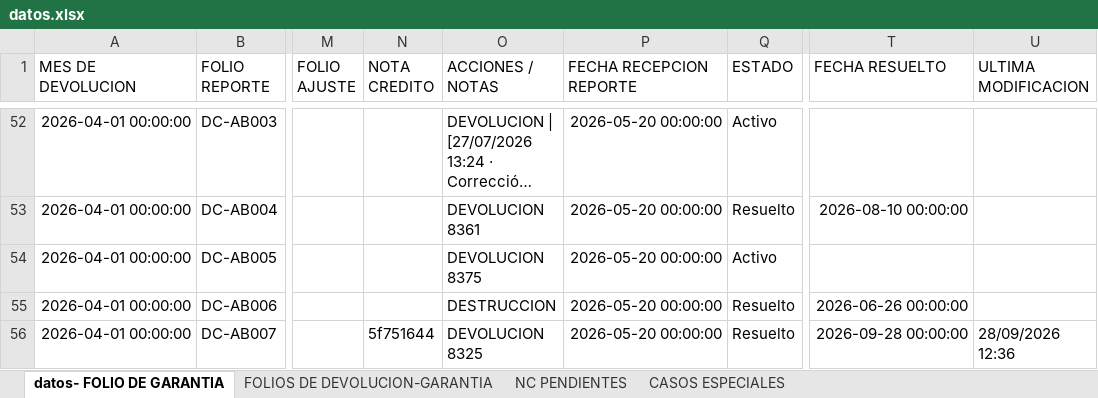
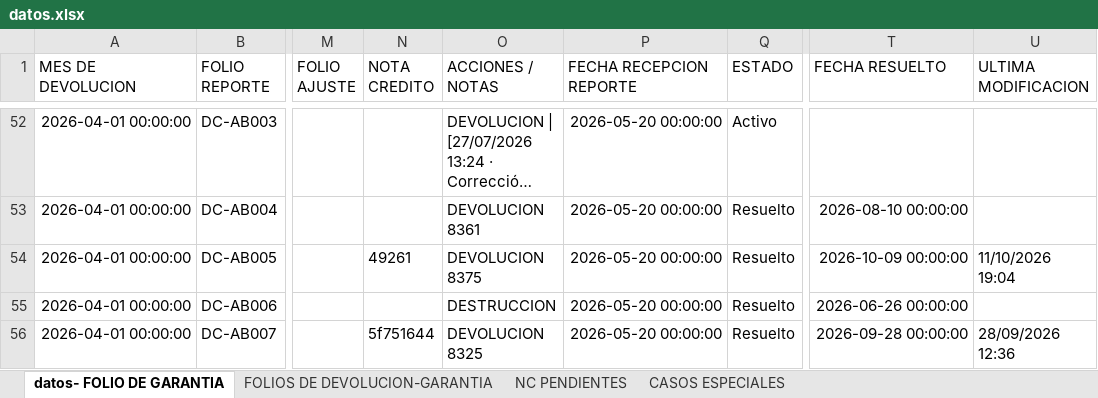
Before and after one commit to ftrevinor001-tr/dashboard-reclamaciones, an Excel workbook: datos.xlsx, sheet datos- FOLIO DE GARANTIA, drawn as a sheet; only a part is shown, gaps mark what is left out; long unchanged cells end in …; values as stored, in another font and other column widths than the file's, no borders; the diff names each change by its address in the sheet, - before the commit and + after, or states it on an @@ line.

Commit message:
Garantía DC-AB005: Folio marcado como RESUELTO (fecha cierre 09/10/2026)

```diff
--- a/datos.xlsx (sheet datos- FOLIO DE GARANTIA)
+++ b/datos.xlsx (sheet datos- FOLIO DE GARANTIA)
-N54 (NOTA CREDITO): (empty)
+N54 (NOTA CREDITO): 49261
-Q54 (ESTADO): Activo
+Q54 (ESTADO): Resuelto
-T54 (FECHA RESUELTO): (empty)
+T54 (FECHA RESUELTO): 2026-10-09 00:00:00
-U54 (ULTIMA MODIFICACION): (empty)
+U54 (ULTIMA MODIFICACION): 11/10/2026 19:04
```
